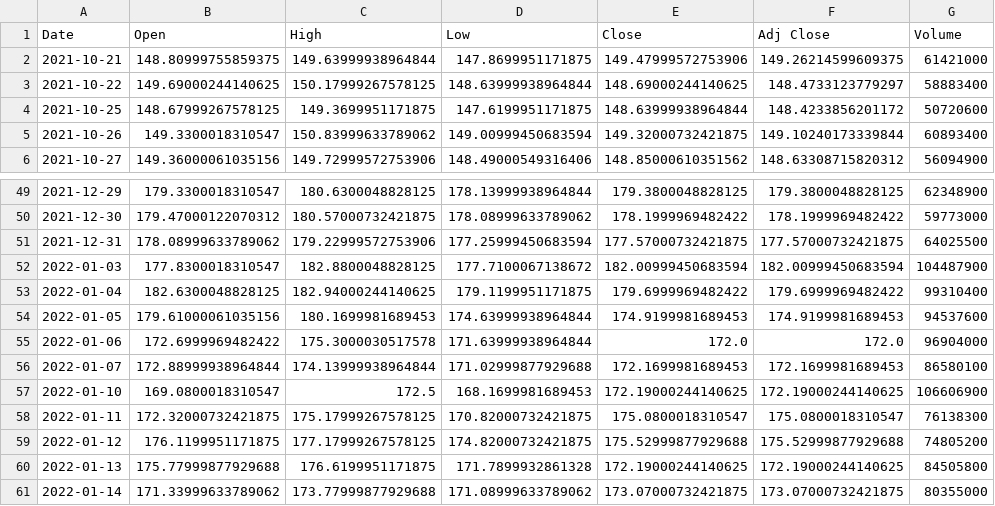
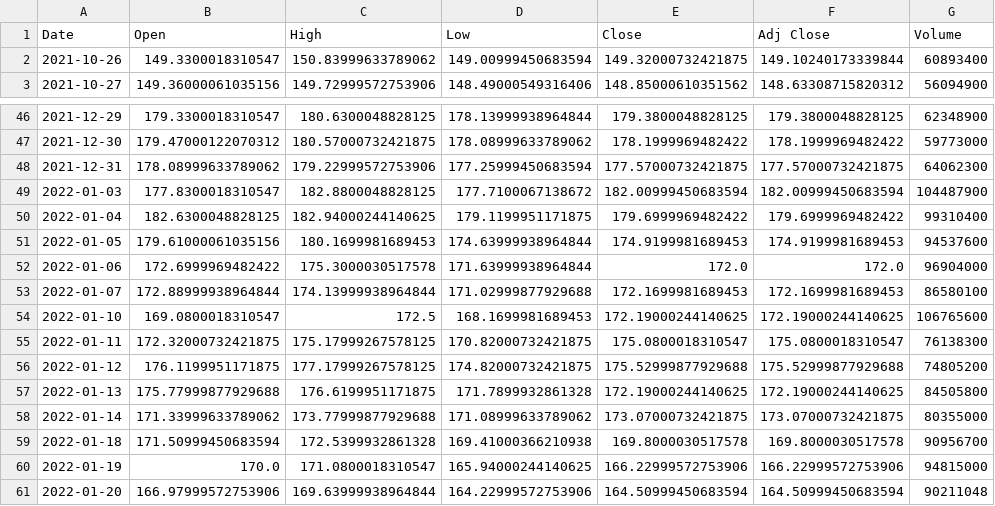
Before and after one commit to dkfreitag/dfinance, a CSV file: aapl_daily_data.csv, drawn as a sheet; only a part is shown, gaps mark what is left out.

```diff
--- a/aapl_daily_data.csv
+++ b/aapl_daily_data.csv
@@ -1,5 +1,2 @@
 Date,Open,High,Low,Close,Adj Close,Volume
-2021-10-21,148.80999755859375,149.63999938964844,147.8699951171875,149.47999572753906,149.26214599609375,61421000
-2021-10-22,149.69000244140625,150.17999267578125,148.63999938964844,148.69000244140625,148.4733123779297,58883400
-2021-10-25,148.67999267578125,149.3699951171875,147.6199951171875,148.63999938964844,148.4233856201172,50720600
 2021-10-26,149.3300018310547,150.83999633789062,149.00999450683594,149.32000732421875,149.10240173339844,60893400
@@ -50,3 +47,3 @@ Date,Open,High,Low,Close,Adj Close,Volume
 2021-12-30,179.47000122070312,180.57000732421875,178.08999633789062,178.1999969482422,178.1999969482422,59773000
-2021-12-31,178.08999633789062,179.22999572753906,177.25999450683594,177.57000732421875,177.57000732421875,64025500
+2021-12-31,178.08999633789062,179.22999572753906,177.25999450683594,177.57000732421875,177.57000732421875,64062300
 2022-01-03,177.8300018310547,182.8800048828125,177.7100067138672,182.00999450683594,182.00999450683594,104487900
@@ -56,3 +53,3 @@ Date,Open,High,Low,Close,Adj Close,Volume
 2022-01-07,172.88999938964844,174.13999938964844,171.02999877929688,172.1699981689453,172.1699981689453,86580100
-2022-01-10,169.0800018310547,172.5,168.1699981689453,172.19000244140625,172.19000244140625,106606900
+2022-01-10,169.0800018310547,172.5,168.1699981689453,172.19000244140625,172.19000244140625,106765600
 2022-01-11,172.32000732421875,175.17999267578125,170.82000732421875,175.0800018310547,175.0800018310547,76138300
@@ -61 +58,4 @@ Date,Open,High,Low,Close,Adj Close,Volume
 2022-01-14,171.33999633789062,173.77999877929688,171.08999633789062,173.07000732421875,173.07000732421875,80355000
+2022-01-18,171.50999450683594,172.5399932861328,169.41000366210938,169.8000030517578,169.8000030517578,90956700
+2022-01-19,170.0,171.0800018310547,165.94000244140625,166.22999572753906,166.22999572753906,94815000
+2022-01-20,166.97999572753906,169.63999938964844,164.22999572753906,164.50999450683594,164.50999450683594,90211048
```
Also changed, not shown: my_port.csv, 4 other files.
